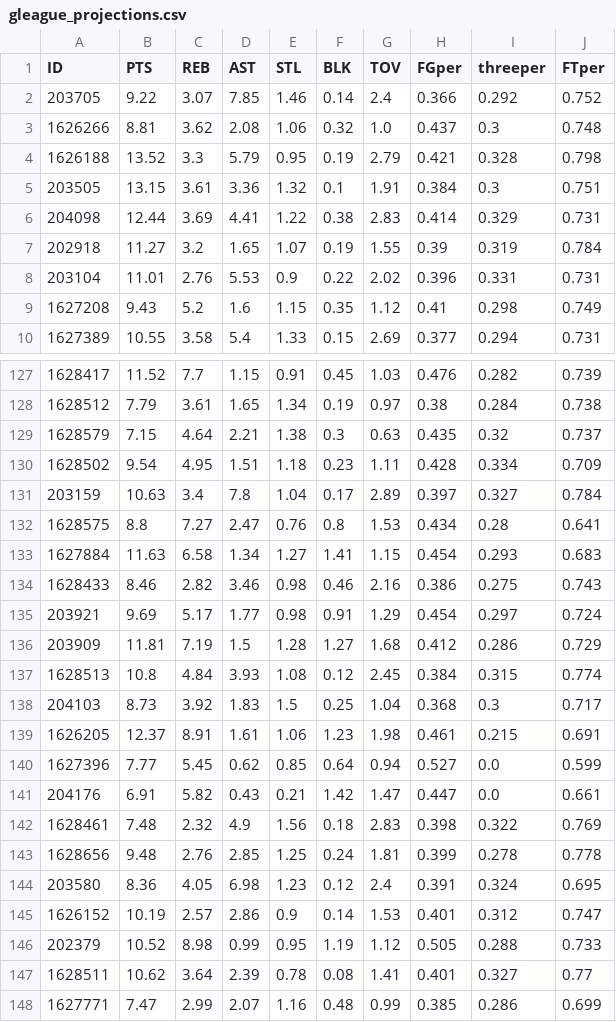
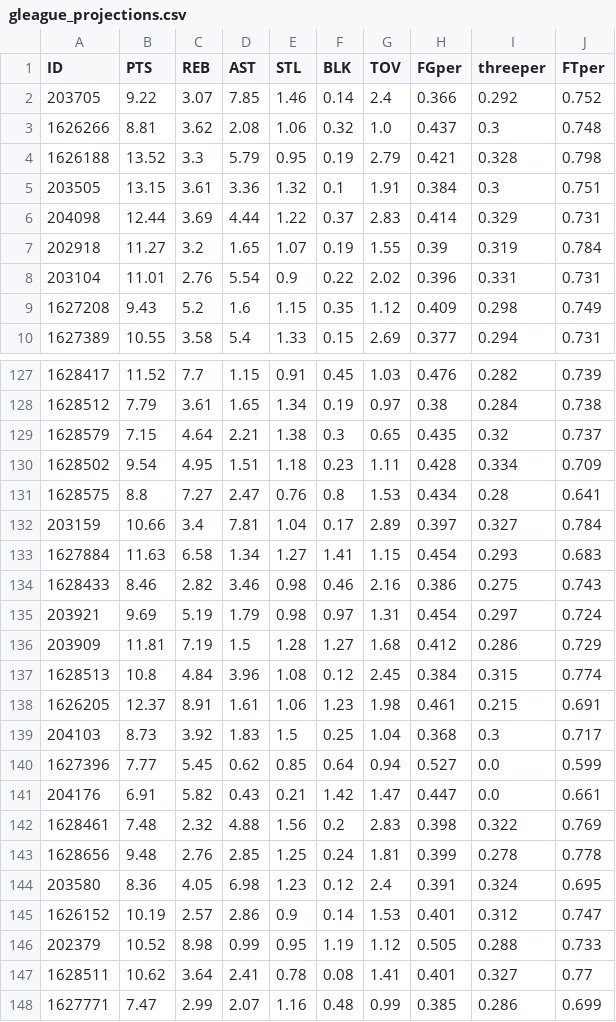
Before and after one commit to cfisher5/GLeague-Predictions, a CSV file: data/gleague_projections.csv, drawn as a sheet; only a part is shown, gaps mark what is left out; the diff covers the shown part only.

```diff
--- a/data/gleague_projections.csv
+++ b/data/gleague_projections.csv
@@ -5,6 +5,6 @@ ID,PTS,REB,AST,STL,BLK,TOV,FGper,threeper,FTper
 203505,13.15,3.61,3.36,1.32,0.1,1.91,0.384,0.3,0.751
-204098,12.44,3.69,4.41,1.22,0.38,2.83,0.414,0.329,0.731
+204098,12.44,3.69,4.44,1.22,0.37,2.83,0.414,0.329,0.731
 202918,11.27,3.2,1.65,1.07,0.19,1.55,0.39,0.319,0.784
-203104,11.01,2.76,5.53,0.9,0.22,2.02,0.396,0.331,0.731
-1627208,9.43,5.2,1.6,1.15,0.35,1.12,0.41,0.298,0.749
+203104,11.01,2.76,5.54,0.9,0.22,2.02,0.396,0.331,0.731
+1627208,9.43,5.2,1.6,1.15,0.35,1.12,0.409,0.298,0.749
 1627389,10.55,3.58,5.4,1.33,0.15,2.69,0.377,0.294,0.731
@@ -128,16 +128,16 @@ ID,PTS,REB,AST,STL,BLK,TOV,FGper,threeper,FTper
 1628512,7.79,3.61,1.65,1.34,0.19,0.97,0.38,0.284,0.738
-1628579,7.15,4.64,2.21,1.38,0.3,0.63,0.435,0.32,0.737
+1628579,7.15,4.64,2.21,1.38,0.3,0.65,0.435,0.32,0.737
 1628502,9.54,4.95,1.51,1.18,0.23,1.11,0.428,0.334,0.709
-203159,10.63,3.4,7.8,1.04,0.17,2.89,0.397,0.327,0.784
 1628575,8.8,7.27,2.47,0.76,0.8,1.53,0.434,0.28,0.641
+203159,10.66,3.4,7.81,1.04,0.17,2.89,0.397,0.327,0.784
 1627884,11.63,6.58,1.34,1.27,1.41,1.15,0.454,0.293,0.683
 1628433,8.46,2.82,3.46,0.98,0.46,2.16,0.386,0.275,0.743
-203921,9.69,5.17,1.77,0.98,0.91,1.29,0.454,0.297,0.724
+203921,9.69,5.19,1.79,0.98,0.97,1.31,0.454,0.297,0.724
 203909,11.81,7.19,1.5,1.28,1.27,1.68,0.412,0.286,0.729
-1628513,10.8,4.84,3.93,1.08,0.12,2.45,0.384,0.315,0.774
+1628513,10.8,4.84,3.96,1.08,0.12,2.45,0.384,0.315,0.774
+1626205,12.37,8.91,1.61,1.06,1.23,1.98,0.461,0.215,0.691
 204103,8.73,3.92,1.83,1.5,0.25,1.04,0.368,0.3,0.717
-1626205,12.37,8.91,1.61,1.06,1.23,1.98,0.461,0.215,0.691
 1627396,7.77,5.45,0.62,0.85,0.64,0.94,0.527,0.0,0.599
 204176,6.91,5.82,0.43,0.21,1.42,1.47,0.447,0.0,0.661
-1628461,7.48,2.32,4.9,1.56,0.18,2.83,0.398,0.322,0.769
+1628461,7.48,2.32,4.88,1.56,0.2,2.83,0.398,0.322,0.769
 1628656,9.48,2.76,2.85,1.25,0.24,1.81,0.399,0.278,0.778
@@ -146,3 +146,3 @@ ID,PTS,REB,AST,STL,BLK,TOV,FGper,threeper,FTper
 202379,10.52,8.98,0.99,0.95,1.19,1.12,0.505,0.288,0.733
-1628511,10.62,3.64,2.39,0.78,0.08,1.41,0.401,0.327,0.77
+1628511,10.62,3.64,2.41,0.78,0.08,1.41,0.401,0.327,0.77
 1627771,7.47,2.99,2.07,1.16,0.48,0.99,0.385,0.286,0.699
```
Also changed, not shown: 3 added rows, 3 removed rows, 13 moved rows and 50 edited cells elsewhere in this file, data/gleague_data.csv, 9 other files.
